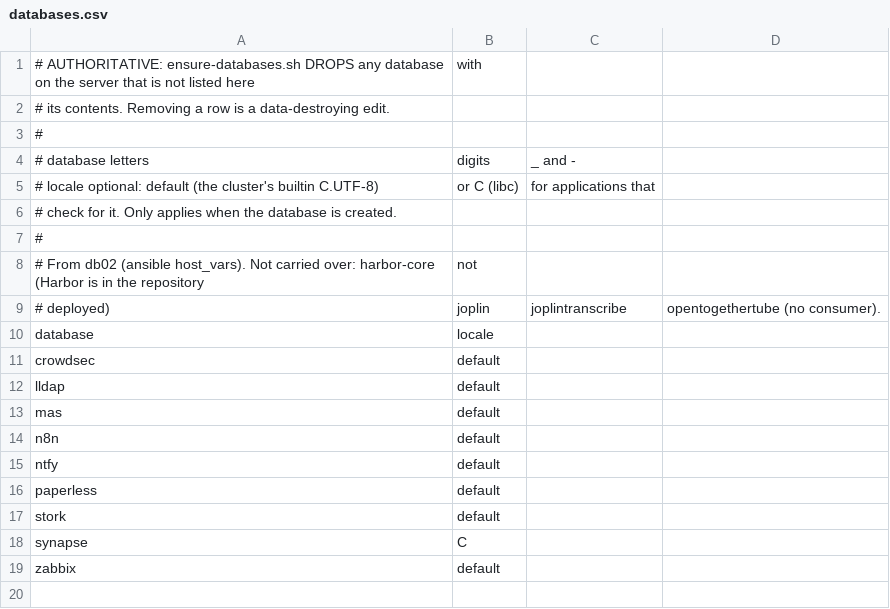
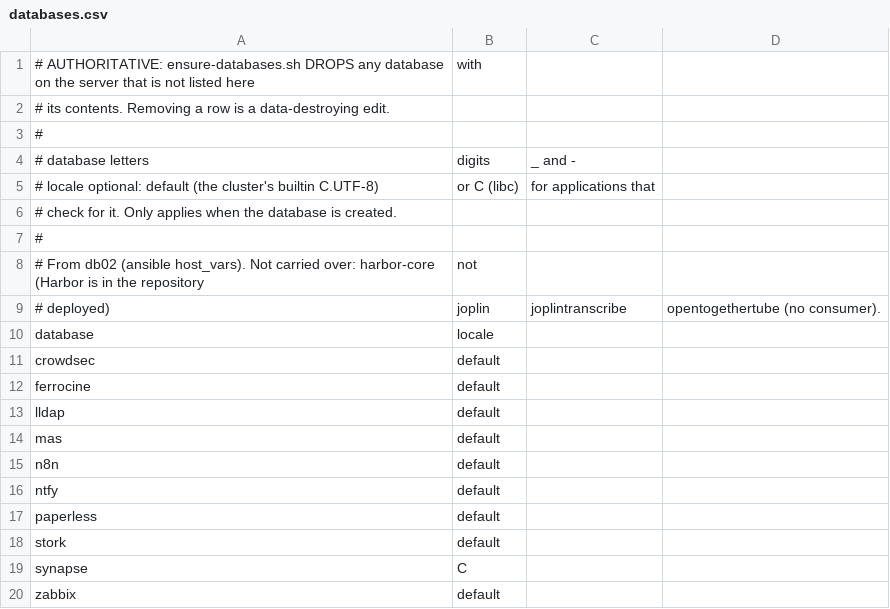
Before and after one commit to sebastka/homelab, a CSV file: k8s/infrastructure/database/postgres/overlays/talmox/assets/databases.csv, drawn as a sheet.

```diff
--- a/k8s/infrastructure/database/postgres/overlays/talmox/assets/databases.csv
+++ b/k8s/infrastructure/database/postgres/overlays/talmox/assets/databases.csv
@@ -11,2 +11,3 @@ database,locale
 crowdsec,default
+ferrocine,default
 lldap,default
```
Also changed, not shown: k8s/infrastructure/database/postgres/overlays/talmox/assets/users.csv, 1 other file.
